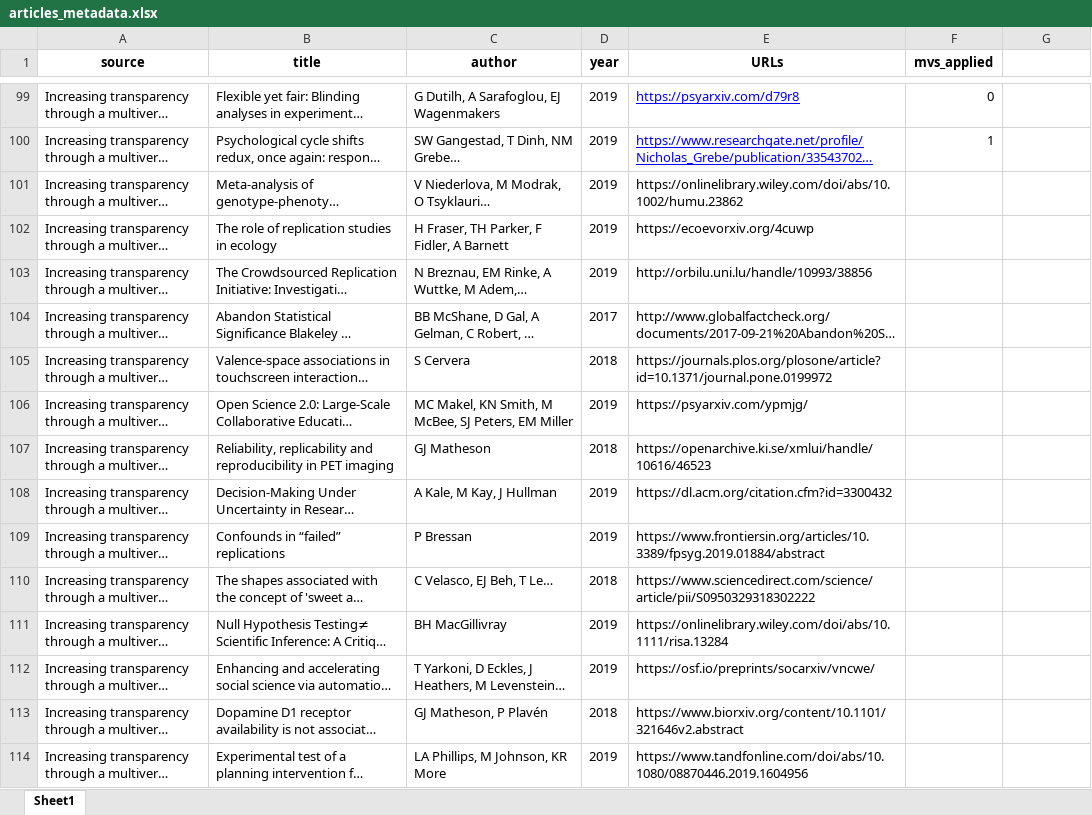
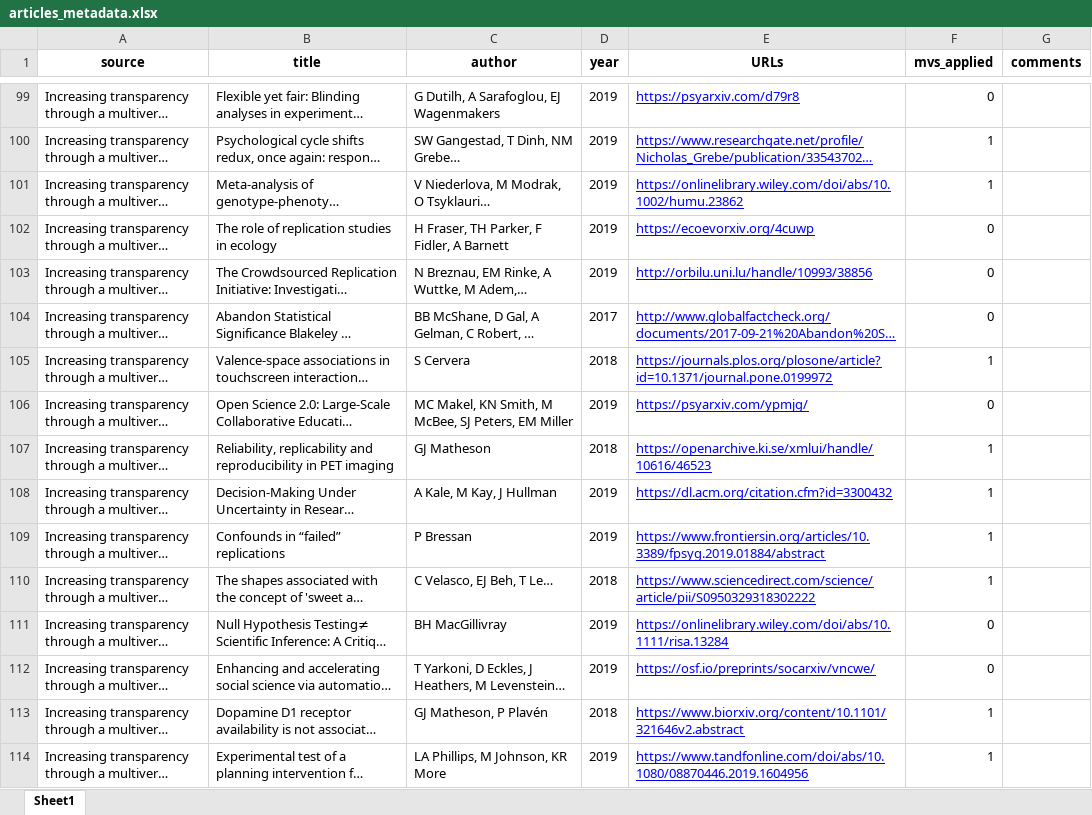
Before and after one commit to dolenda/google-scholar-scrapers, an Excel workbook: articles_metadata.xlsx, sheet Sheet1, drawn as a sheet; only a part is shown, gaps mark what is left out; long unchanged cells end in …; values as stored, in another font and other column widths than the file's, no borders; the diff covers the shown part only; the diff names each change by its address in the sheet, - before the commit and + after, or states it on an @@ line.

Commit message:
Assess if multiverse-type analysis was applied (225 articles).

```diff
--- a/articles_metadata.xlsx (sheet Sheet1)
+++ b/articles_metadata.xlsx (sheet Sheet1)
-G1: (empty)
+G1: comments
@@ E101:E114 underline: off → on, text colour: black → #0000FF @@
-F101 (mvs_applied): (empty)
+F101 (mvs_applied): 1
-F102:F104 (mvs_applied): (empty)
+F102:F104 (mvs_applied): 0
-F105 (mvs_applied): (empty)
+F105 (mvs_applied): 1
-F106 (mvs_applied): (empty)
+F106 (mvs_applied): 0
-F107:F110 (mvs_applied): (empty)
+F107:F110 (mvs_applied): 1
-F111:F112 (mvs_applied): (empty)
+F111:F112 (mvs_applied): 0
-F113:F114 (mvs_applied): (empty)
+F113:F114 (mvs_applied): 1
```
Also changed, not shown: 125 edited cells and cell formats elsewhere in this sheet.
